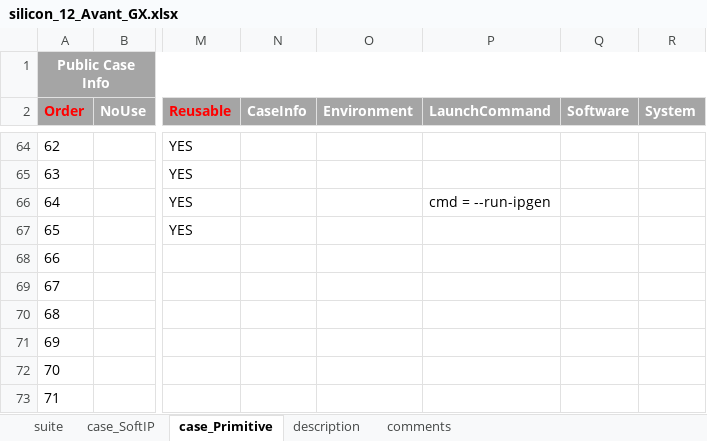
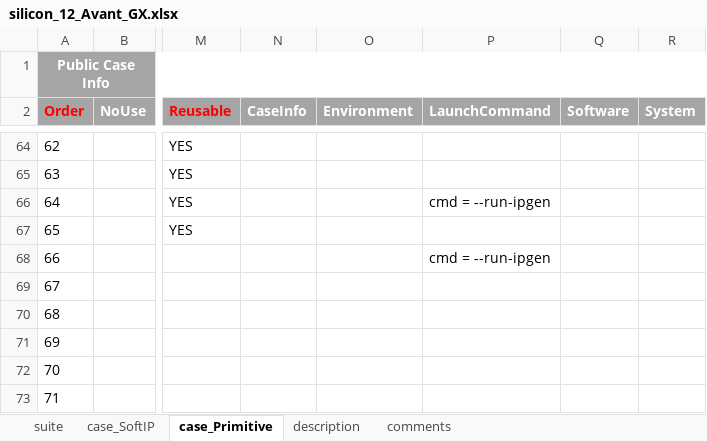
Before and after one commit to wanghengquan/repository, an Excel workbook: tmp_client/doc/TMP_EIT_suites/radiant/silicon_12_Avant_GX.xlsx, sheet case_Primitive, drawn as a sheet; only a part is shown, gaps mark what is left out; values as stored, in another font and other column widths than the file's, no borders; the diff names each change by its address in the sheet, - before the commit and + after, or states it on an @@ line.

Commit message:
i492--avant eit2 suite update

```diff
--- a/tmp_client/doc/TMP_EIT_suites/radiant/silicon_12_Avant_GX.xlsx (sheet case_Primitive)
+++ b/tmp_client/doc/TMP_EIT_suites/radiant/silicon_12_Avant_GX.xlsx (sheet case_Primitive)
-P68 (LaunchCommand): (empty)
+P68 (LaunchCommand): cmd = --run-ipgen
```
Also changed, not shown: 3 other files.
